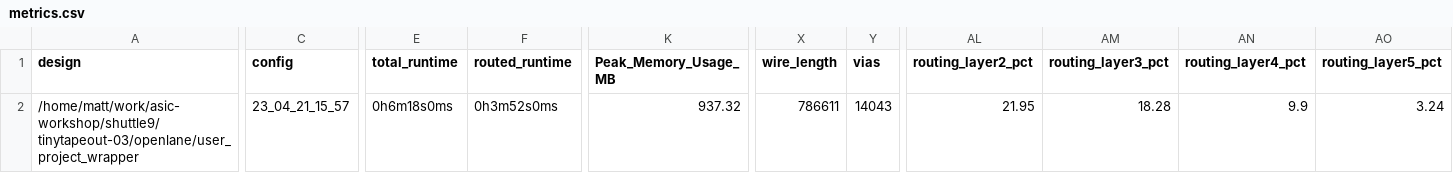
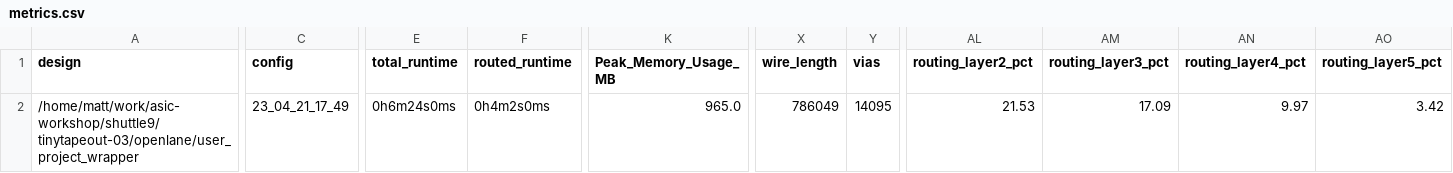
Before and after one commit to TinyTapeout/tinytapeout-03, a CSV file: signoff/user_project_wrapper/metrics.csv, drawn as a sheet; only a part is shown, gaps mark what is left out; the diff names each change by its address in the sheet, - before the commit and + after, or states it on an @@ line.

Commit message:
support extra_projects.yaml and add them

```diff
--- a/signoff/user_project_wrapper/metrics.csv
+++ b/signoff/user_project_wrapper/metrics.csv
-C2 (config): 23_04_21_15_57
+C2 (config): 23_04_21_17_49
-E2 (total_runtime): 0h6m18s0ms
+E2 (total_runtime): 0h6m24s0ms
-F2 (routed_runtime): 0h3m52s0ms
+F2 (routed_runtime): 0h4m2s0ms
-K2 (Peak_Memory_Usage_MB): 937.32
+K2 (Peak_Memory_Usage_MB): 965.0
-X2 (wire_length): 786611
+X2 (wire_length): 786049
-Y2 (vias): 14043
+Y2 (vias): 14095
-AL2 (routing_layer2_pct): 21.95
+AL2 (routing_layer2_pct): 21.53
-AM2 (routing_layer3_pct): 18.28
+AM2 (routing_layer3_pct): 17.09
-AN2 (routing_layer4_pct): 9.9
+AN2 (routing_layer4_pct): 9.97
-AO2 (routing_layer5_pct): 3.24
+AO2 (routing_layer5_pct): 3.42
```
Also changed, not shown: 52 other files.
